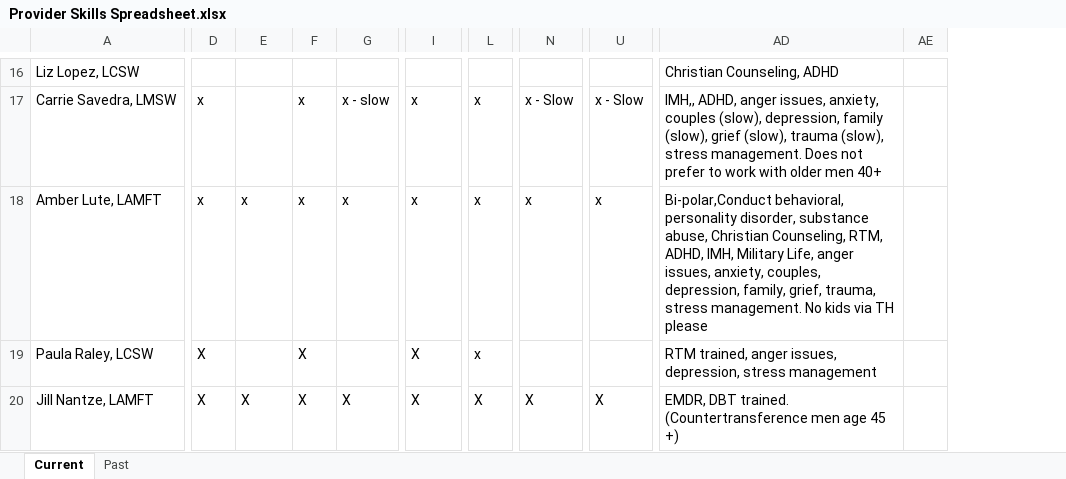
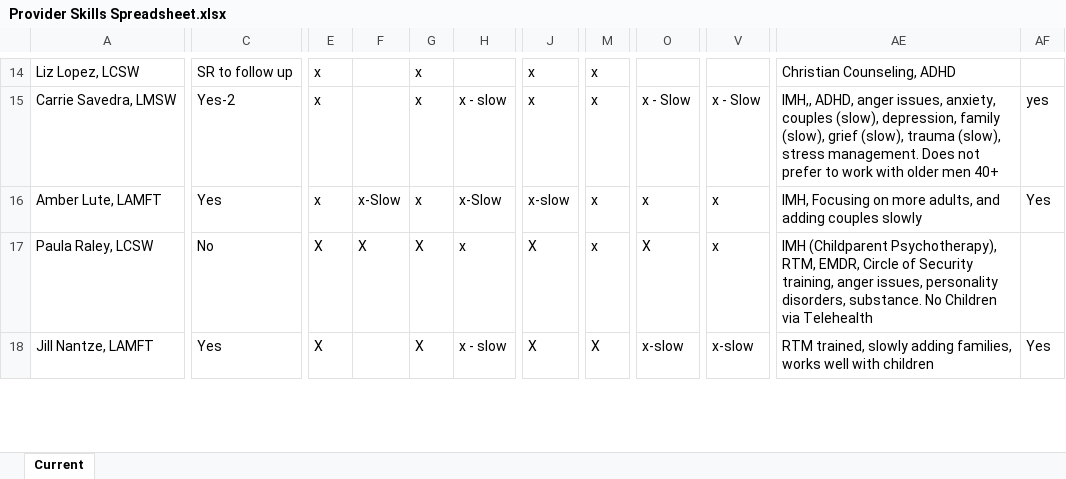
Before and after one commit to xpandai03/tfc-crm-2.0, an Excel workbook: data/Provider Skills Spreadsheet.xlsx, sheet Current, drawn as a sheet; only a part is shown, gaps mark what is left out; values as stored, in another font and other column widths than the file's, no cell formats; removed rows and columns are numbered as before the commit, all else as after; the diff covers the shown part only; the diff names each change by its address in the sheet, - before the commit and + after, or states it on an @@ line.

```diff
--- a/data/Provider Skills Spreadsheet.xlsx (sheet Current)
+++ b/data/Provider Skills Spreadsheet.xlsx (sheet Current)
-sheet tab: Past
+column C, rows 14-18: SR to follow up | Yes-2 | Yes | No | Yes
-column AD, rows 16-20: Christian Counseling, ADHD | IMH,, ADHD, anger issues, anxiety, couples (slow), depression, family (slow), grief (slow), trauma (slow), stress management. Does not prefer to work with older men 40+ | Bi-polar,Conduct behavioral, personality disorder, substance abuse, Christian Counseling, RTM, ADHD, IMH, Military Life, anger issues, anxiety, couples, depression, family, grief, trauma, stress management. No kids via TH please | RTM trained, anger issues, depression, stress management | EMDR, DBT trained. (Countertransference men age 45 +)
-column AE, empty
+column AE, rows 14-18: Christian Counseling, ADHD | IMH,, ADHD, anger issues, anxiety, couples (slow), depression, family (slow), grief (slow), trauma (slow), stress management. Does not prefer to work with older men 40+ | IMH, Focusing on more adults, and adding couples slowly | IMH (Childparent Psychotherapy), RTM, EMDR, Circle of Security training, anger issues, personality disorders, substance. No Children via Telehealth | RTM trained, slowly adding families, works well with children
+column AF, rows 15-18: yes | Yes |  | Yes
-E14: (empty)
+E14: x
-G14: (empty)
+G14: x
-J14: (empty)
+J14: x
-M14: (empty)
+M14: x
-F16: x
+F16: x-Slow
-H16: x
+H16: x-Slow
-J16: x
+J16: x-slow
-F17: (empty)
+F17: X
-H17: (empty)
+H17: x
-O17: (empty)
+O17: X
-V17: (empty)
+V17: x
-F18: X
+F18: (empty)
-H18: X
+H18: x - slow
-O18: X
+O18: x-slow
-V18: X
+V18: x-slow
```
Also changed, not shown: 1 added row, 3 removed rows, 131 edited cells and merged cells elsewhere in this sheet, cell formats, hidden cells, 1 other file.
